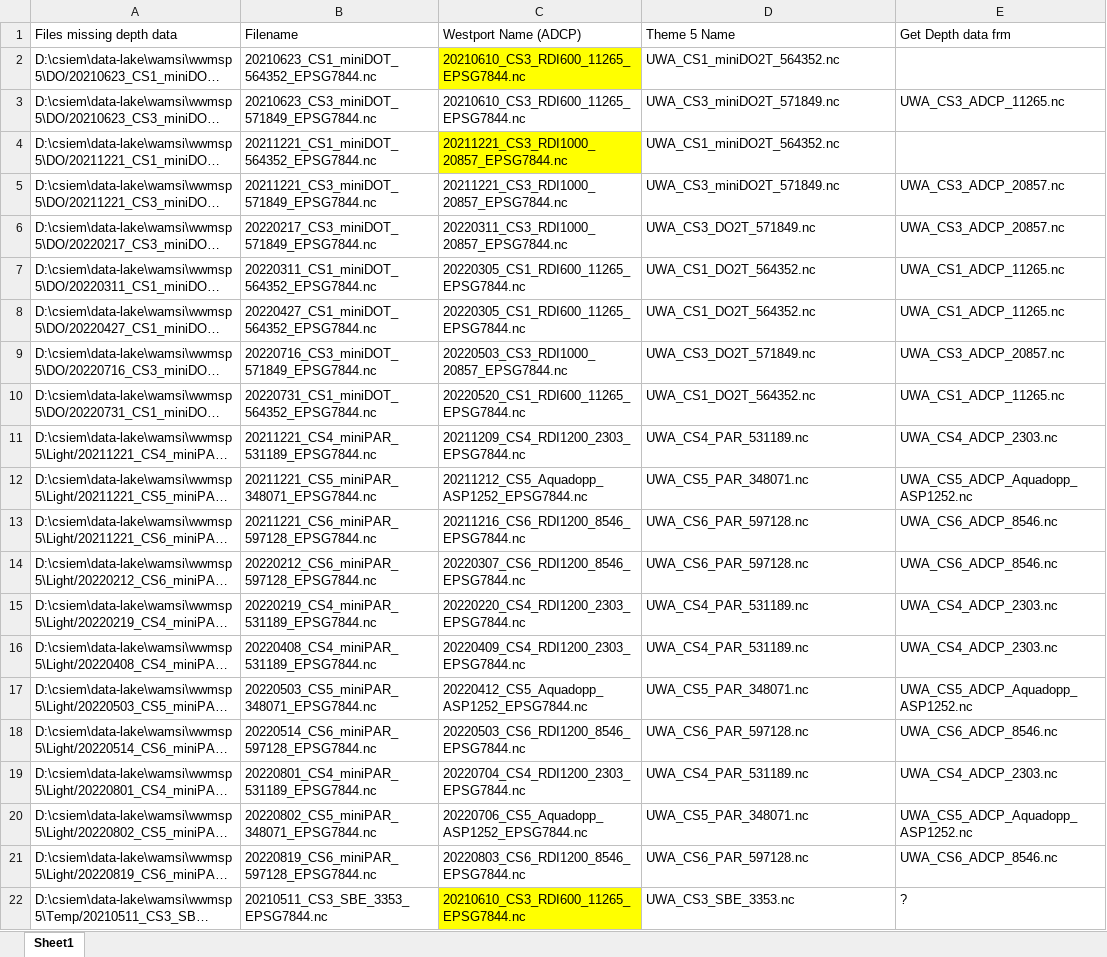
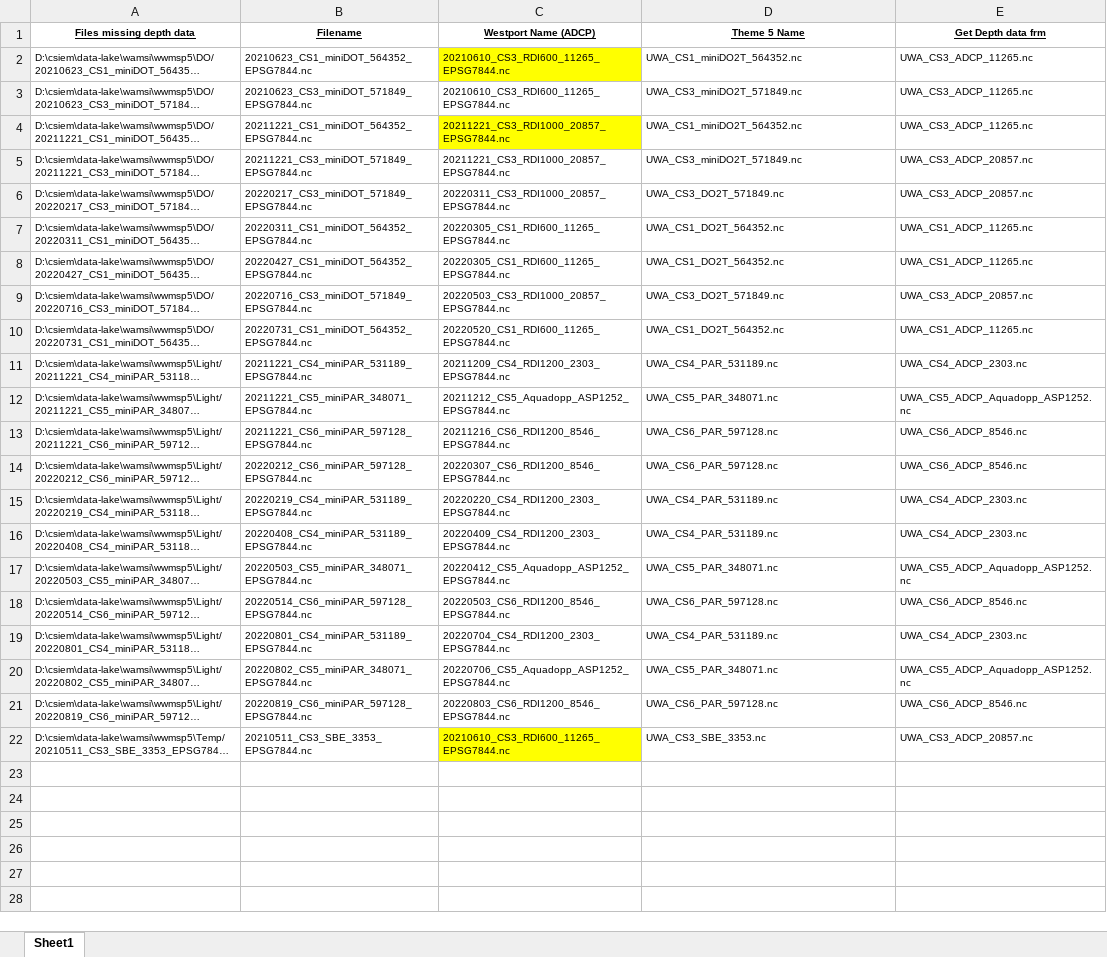
Before and after one commit to SEAF-CS/csiem-data, an Excel workbook: code/import/wamsi_theme5/missing_depths.xlsx, sheet Sheet1, drawn as a sheet; long unchanged cells end in …; values as stored, in another font and other column widths than the file's, no borders; the diff names each change by its address in the sheet, - before the commit and + after, or states it on an @@ line.

```diff
--- a/code/import/wamsi_theme5/missing_depths.xlsx (sheet Sheet1)
+++ b/code/import/wamsi_theme5/missing_depths.xlsx (sheet Sheet1)
@@ A1:E1 text size: smaller, bold: off → on, underline: off → on, alignment: left → center @@
@@ A2:D2 text size: smaller @@
-E2 (Get Depth data frm): (empty)
+E2 (Get Depth data frm): UWA_CS3_ADCP_11265.nc
@@ A3:E3 text size: smaller @@
@@ A4:D4 text size: smaller @@
-E4 (Get Depth data frm): (empty)
+E4 (Get Depth data frm): UWA_CS3_ADCP_11265.nc
@@ A5:E22 text size: smaller @@
-E22 (Get Depth data frm): ?
+E22 (Get Depth data frm): UWA_CS3_ADCP_20857.nc
```
Also changed, not shown: data-governance/variable_key.xlsx, 11 other files.
